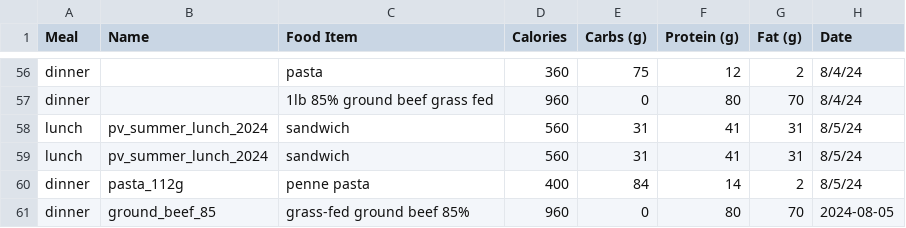
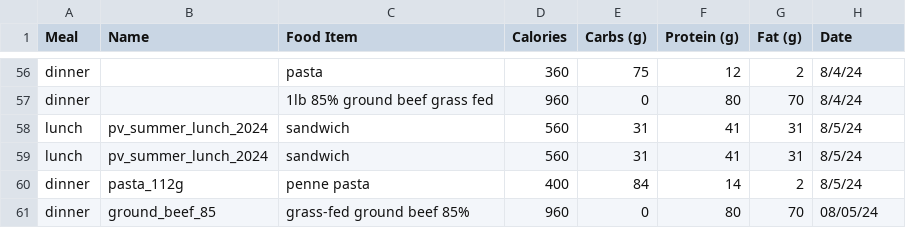
Before and after one commit to jerichlee2/aeren, a CSV file: csv/diet.csv, drawn as a sheet; only a part is shown, gaps mark what is left out.

Commit message:
fixed date formatting on food.py

```diff
--- a/csv/diet.csv
+++ b/csv/diet.csv
@@ -60,2 +60,2 @@ lunch,pv_summer_lunch_2024,sandwich,560,31,41,31,8/5/24,,,,,,,,,,,,,,,,,,,,,,,,,
 dinner,pasta_112g,penne pasta,400,84,14,2,8/5/24,,,,,,,,,,,,,,,,,,,,,,,,,,,,
-dinner,ground_beef_85,grass-fed ground beef 85%,960,0,80,70,2024-08-05
+dinner,ground_beef_85,grass-fed ground beef 85%,960,0,80,70,08/05/24
```
Also changed, not shown: csv/meals.csv, 1 other file.
